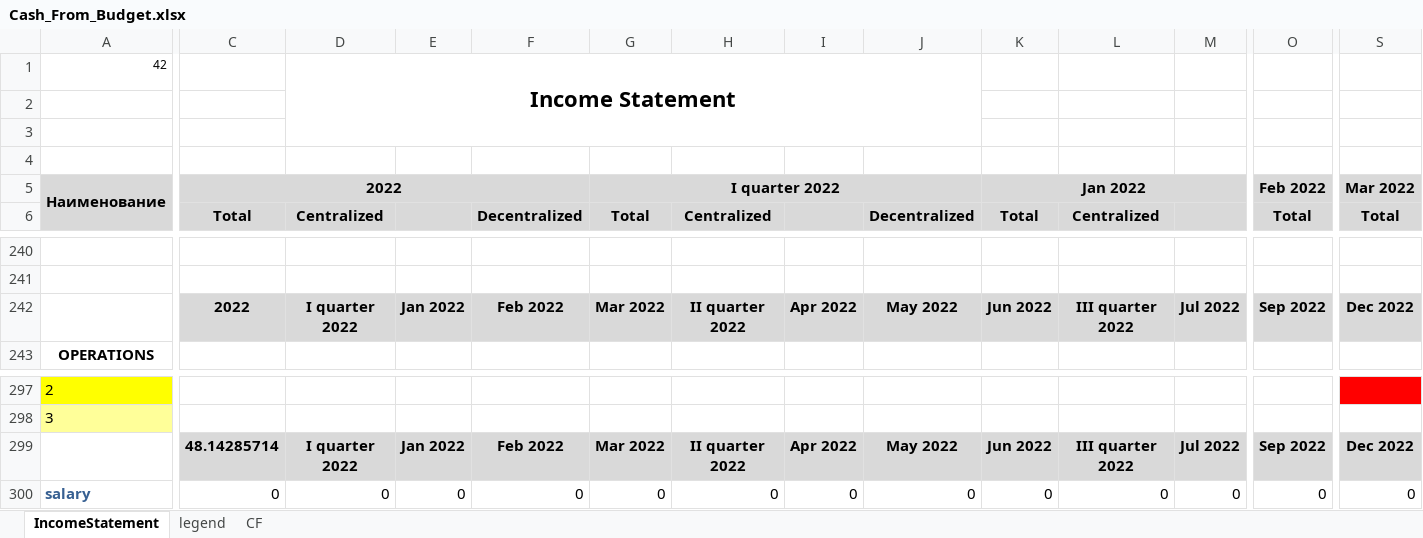
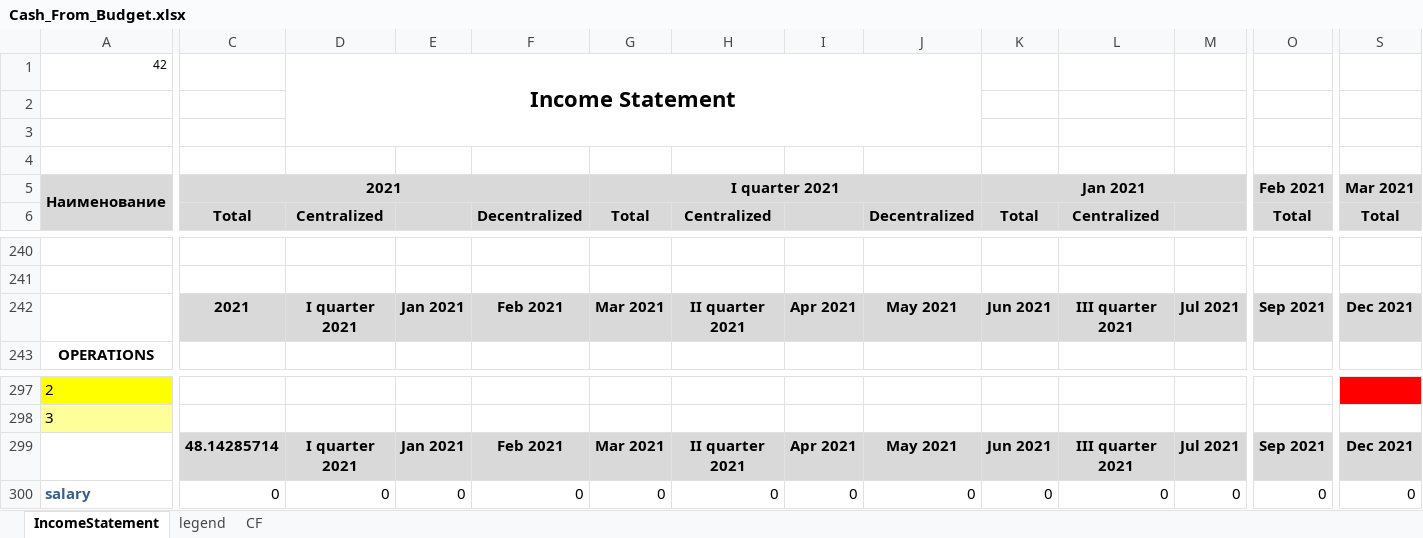
Before and after one commit to songia1003/Cash-Flow-analysis-and-forecasting, an Excel workbook: Cash_BI/Cash_From_Budget.xlsx, sheet IncomeStatement, drawn as a sheet; only a part is shown, gaps mark what is left out; values as stored, in another font and other column widths than the file's, no borders; conditional formats not drawn; the diff covers the shown part only; the diff names each change by its address in the sheet, - before the commit and + after, or states it on an @@ line.

```diff
--- a/Cash_BI/Cash_From_Budget.xlsx (sheet IncomeStatement)
+++ b/Cash_BI/Cash_From_Budget.xlsx (sheet IncomeStatement)
-C5: 2022
+C5: 2021
-G5: I quarter 2022
+G5: I quarter 2021
-K5: Jan 2022
+K5: Jan 2021
-O5: Feb 2022
+O5: Feb 2021
-S5: Mar 2022
+S5: Mar 2021
-C242: 2022
+C242: 2021
-D242: I quarter 2022
+D242: I quarter 2021
-E242: Jan 2022
+E242: Jan 2021
-F242: Feb 2022
+F242: Feb 2021
-G242: Mar 2022
+G242: Mar 2021
-H242: II quarter 2022
+H242: II quarter 2021
-I242: Apr 2022
+I242: Apr 2021
-J242: May 2022
+J242: May 2021
-K242: Jun 2022
+K242: Jun 2021
-L242: III quarter 2022
+L242: III quarter 2021
-M242: Jul 2022
+M242: Jul 2021
-O242: Sep 2022
+O242: Sep 2021
-S242: Dec 2022
+S242: Dec 2021
-D299: I quarter 2022
+D299: I quarter 2021
-E299: Jan 2022
+E299: Jan 2021
-F299: Feb 2022
+F299: Feb 2021
-G299: Mar 2022
+G299: Mar 2021
-H299: II quarter 2022
+H299: II quarter 2021
-I299: Apr 2022
+I299: Apr 2021
-J299: May 2022
+J299: May 2021
-K299: Jun 2022
+K299: Jun 2021
-L299: III quarter 2022
+L299: III quarter 2021
-M299: Jul 2022
+M299: Jul 2021
-O299: Sep 2022
+O299: Sep 2021
-S299: Dec 2022
+S299: Dec 2021
```
Also changed, not shown: 23 edited cells elsewhere in this sheet, Cash_BI/TMS_Upload.xlsx, Cash_BI/tblPlan.xlsm, 4 other files.
